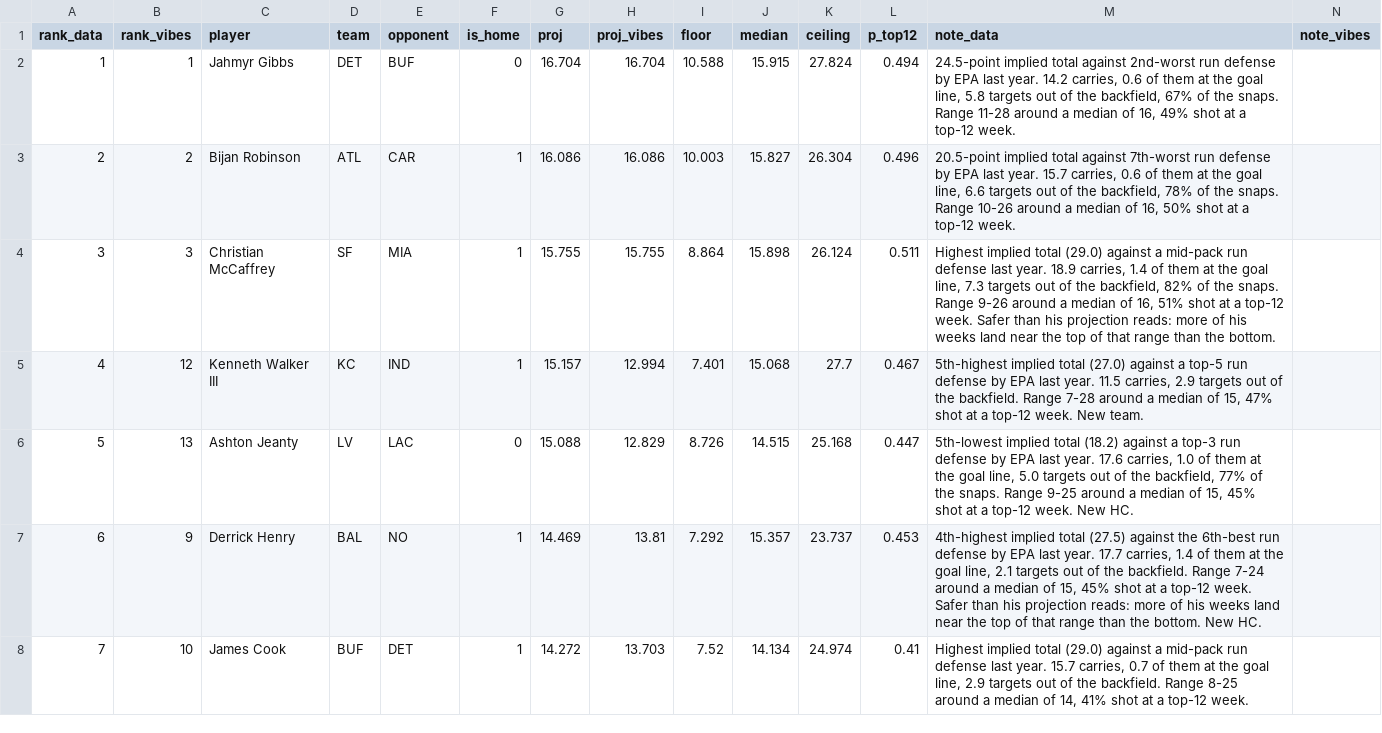
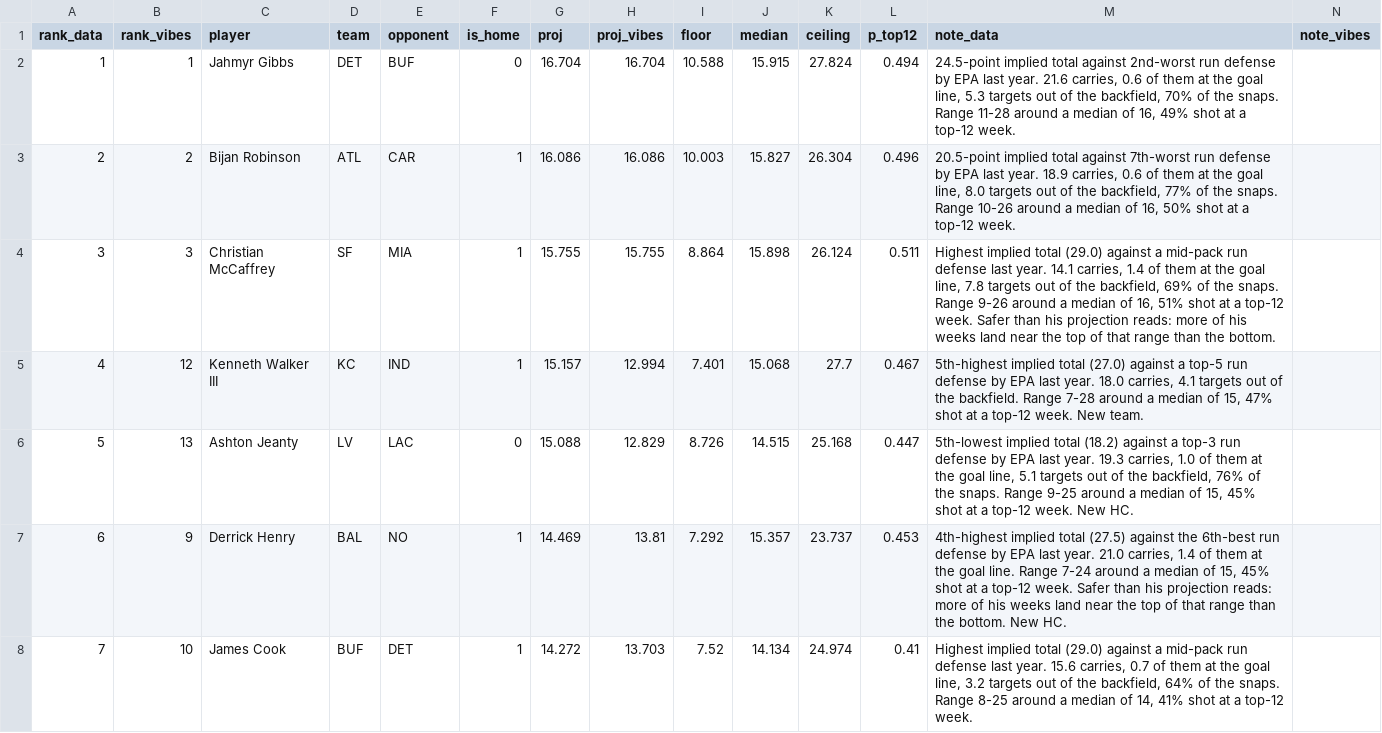
Before and after one commit to maditphillips/The-Delta-Duo, a CSV file: data/weekly/2026/week-02/rb-half.csv, drawn as a sheet; only a part is shown; the diff covers the shown part only.

```diff
--- a/data/weekly/2026/week-02/rb-half.csv
+++ b/data/weekly/2026/week-02/rb-half.csv
@@ -1,8 +1,8 @@
 rank_data,rank_vibes,player,team,opponent,is_home,proj,proj_vibes,floor,median,ceiling,p_top12,note_data,note_vibes
-1,1,Jahmyr Gibbs,DET,BUF,0,16.704,16.704,10.588,15.915,27.824,0.494,"24.5-point implied total against 2nd-worst run defense by EPA last year. 14.2 carries, 0.6 of them at the goal line, 5.8 targets out of the backfield, 67% of the snaps. Range 11-28 around a median of 16, 49% shot at a top-12 week.",
-2,2,Bijan Robinson,ATL,CAR,1,16.086,16.086,10.003,15.827,26.304,0.496,"20.5-point implied total against 7th-worst run defense by EPA last year. 15.7 carries, 0.6 of them at the goal line, 6.6 targets out of the backfield, 78% of the snaps. Range 10-26 around a median of 16, 50% shot at a top-12 week.",
-3,3,Christian McCaffrey,SF,MIA,1,15.755,15.755,8.864,15.898,26.124,0.511,"Highest implied total (29.0) against a mid-pack run defense last year. 18.9 carries, 1.4 of them at the goal line, 7.3 targets out of the backfield, 82% of the snaps. Range 9-26 around a median of 16, 51% shot at a top-12 week. Safer than his projection reads: more of his weeks land near the top of that range than the bottom.",
-4,12,Kenneth Walker III,KC,IND,1,15.157,12.994,7.401,15.068,27.7,0.467,"5th-highest implied total (27.0) against a top-5 run defense by EPA last year. 11.5 carries, 2.9 targets out of the backfield. Range 7-28 around a median of 15, 47% shot at a top-12 week. New team.",
-5,13,Ashton Jeanty,LV,LAC,0,15.088,12.829,8.726,14.515,25.168,0.447,"5th-lowest implied total (18.2) against a top-3 run defense by EPA last year. 17.6 carries, 1.0 of them at the goal line, 5.0 targets out of the backfield, 77% of the snaps. Range 9-25 around a median of 15, 45% shot at a top-12 week. New HC.",
-6,9,Derrick Henry,BAL,NO,1,14.469,13.81,7.292,15.357,23.737,0.453,"4th-highest implied total (27.5) against the 6th-best run defense by EPA last year. 17.7 carries, 1.4 of them at the goal line, 2.1 targets out of the backfield. Range 7-24 around a median of 15, 45% shot at a top-12 week. Safer than his projection reads: more of his weeks land near the top of that range than the bottom. New HC.",
-7,10,James Cook,BUF,DET,1,14.272,13.703,7.52,14.134,24.974,0.41,"Highest implied total (29.0) against a mid-pack run defense last year. 15.7 carries, 0.7 of them at the goal line, 2.9 targets out of the backfield. Range 8-25 around a median of 14, 41% shot at a top-12 week.",
+1,1,Jahmyr Gibbs,DET,BUF,0,16.704,16.704,10.588,15.915,27.824,0.494,"24.5-point implied total against 2nd-worst run defense by EPA last year. 21.6 carries, 0.6 of them at the goal line, 5.3 targets out of the backfield, 70% of the snaps. Range 11-28 around a median of 16, 49% shot at a top-12 week.",
+2,2,Bijan Robinson,ATL,CAR,1,16.086,16.086,10.003,15.827,26.304,0.496,"20.5-point implied total against 7th-worst run defense by EPA last year. 18.9 carries, 0.6 of them at the goal line, 8.0 targets out of the backfield, 77% of the snaps. Range 10-26 around a median of 16, 50% shot at a top-12 week.",
+3,3,Christian McCaffrey,SF,MIA,1,15.755,15.755,8.864,15.898,26.124,0.511,"Highest implied total (29.0) against a mid-pack run defense last year. 14.1 carries, 1.4 of them at the goal line, 7.8 targets out of the backfield, 69% of the snaps. Range 9-26 around a median of 16, 51% shot at a top-12 week. Safer than his projection reads: more of his weeks land near the top of that range than the bottom.",
+4,12,Kenneth Walker III,KC,IND,1,15.157,12.994,7.401,15.068,27.7,0.467,"5th-highest implied total (27.0) against a top-5 run defense by EPA last year. 18.0 carries, 4.1 targets out of the backfield. Range 7-28 around a median of 15, 47% shot at a top-12 week. New team.",
+5,13,Ashton Jeanty,LV,LAC,0,15.088,12.829,8.726,14.515,25.168,0.447,"5th-lowest implied total (18.2) against a top-3 run defense by EPA last year. 19.3 carries, 1.0 of them at the goal line, 5.1 targets out of the backfield, 76% of the snaps. Range 9-25 around a median of 15, 45% shot at a top-12 week. New HC.",
+6,9,Derrick Henry,BAL,NO,1,14.469,13.81,7.292,15.357,23.737,0.453,"4th-highest implied total (27.5) against the 6th-best run defense by EPA last year. 21.0 carries, 1.4 of them at the goal line. Range 7-24 around a median of 15, 45% shot at a top-12 week. Safer than his projection reads: more of his weeks land near the top of that range than the bottom. New HC.",
+7,10,James Cook,BUF,DET,1,14.272,13.703,7.52,14.134,24.974,0.41,"Highest implied total (29.0) against a mid-pack run defense last year. 15.6 carries, 0.7 of them at the goal line, 3.2 targets out of the backfield, 64% of the snaps. Range 8-25 around a median of 14, 41% shot at a top-12 week.",
```
Also changed, not shown: 53 edited cells elsewhere in this file, data/weekly/2026/week-02/qb-4pt.csv, data/weekly/2026/week-02/qb-6pt.csv, 9 other files.
